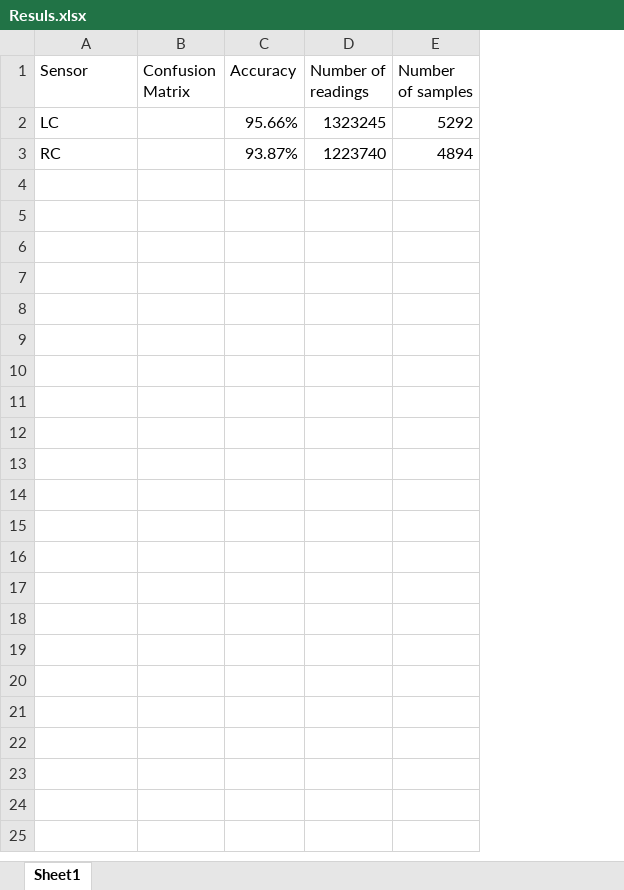
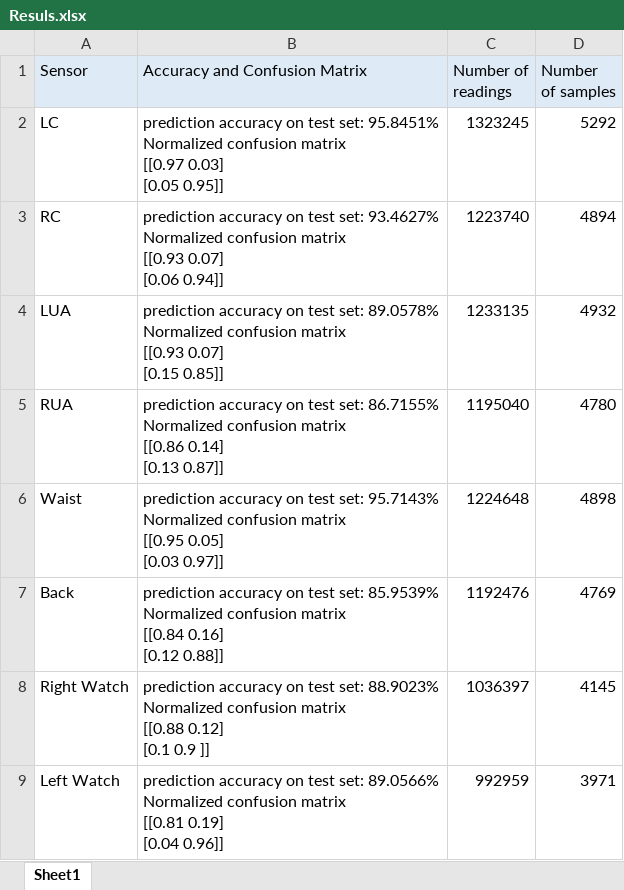
Before and after one commit to AbeerMostafa/Gender_Recognition, an Excel workbook: Resuls.xlsx, sheet Sheet1, drawn as a sheet; values as stored, in another font and other column widths than the file's, no borders; removed rows and columns are numbered as before the commit, all else as after; ↵ is a line break in a cell; the diff names each change by its address in the sheet, - before the commit and + after, or states it on an @@ line.

```diff
--- a/Resuls.xlsx (sheet Sheet1)
+++ b/Resuls.xlsx (sheet Sheet1)
-column B (Confusion Matrix), empty
-column C (Accuracy), rows 2-3: 95.66% | 93.87%
+column B (Accuracy and Confusion Matrix), rows 2-3: prediction accuracy on test set: 95.8451% ↵ Normalized confusion matrix ↵ [[0.97 0.03] ↵ [0.05 0.95]] | prediction accuracy on test set: 93.4627% ↵ Normalized confusion matrix ↵ [[0.93 0.07] ↵ [0.06 0.94]]
-A1 fill: none
+A1 fill: #DEEBF7
-C1:D1 fill: none
+C1:D1 fill: #DEEBF7
+row 4: LUA | prediction accuracy on test set: 89.0578% ↵ Normalized confusion matrix ↵ [[0.93 0.07] ↵ [0.15 0.85]] | 1233135 | 4932
+row 5: RUA | prediction accuracy on test set: 86.7155% ↵ Normalized confusion matrix ↵ [[0.86 0.14] ↵ [0.13 0.87]] | 1195040 | 4780
+row 6: Waist | prediction accuracy on test set: 95.7143% ↵ Normalized confusion matrix ↵ [[0.95 0.05] ↵ [0.03 0.97]] | 1224648 | 4898
+row 7: Back | prediction accuracy on test set: 85.9539% ↵ Normalized confusion matrix ↵ [[0.84 0.16] ↵ [0.12 0.88]] | 1192476 | 4769
+row 8: Right Watch | prediction accuracy on test set: 88.9023% ↵ Normalized confusion matrix ↵ [[0.88 0.12] ↵ [0.1 0.9 ]] | 1036397 | 4145
+row 9: Left Watch | prediction accuracy on test set: 89.0566% ↵ Normalized confusion matrix ↵ [[0.81 0.19] ↵ [0.04 0.96]] | 992959 | 3971
```
Also changed, not shown: 1 other file.
